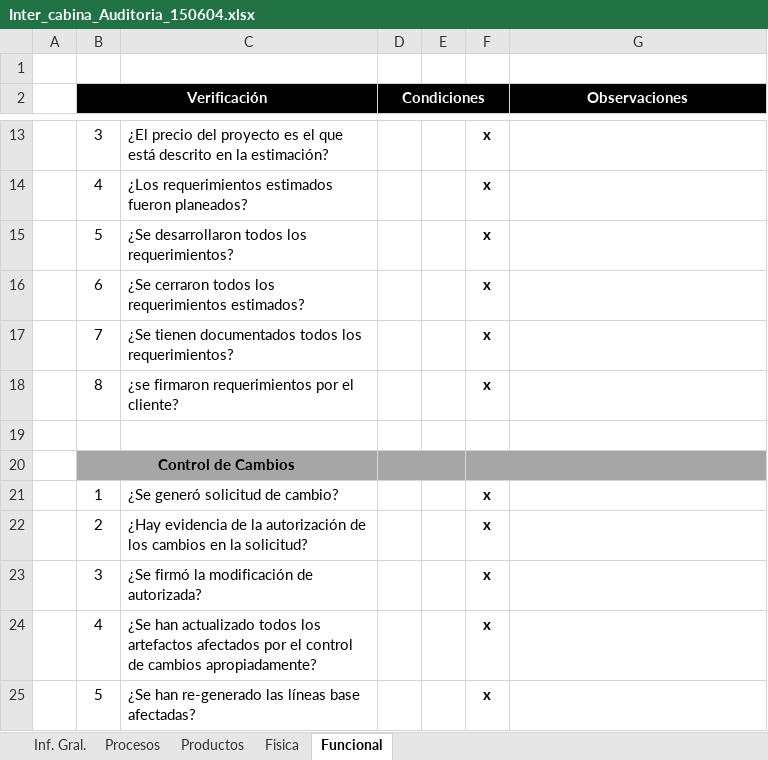
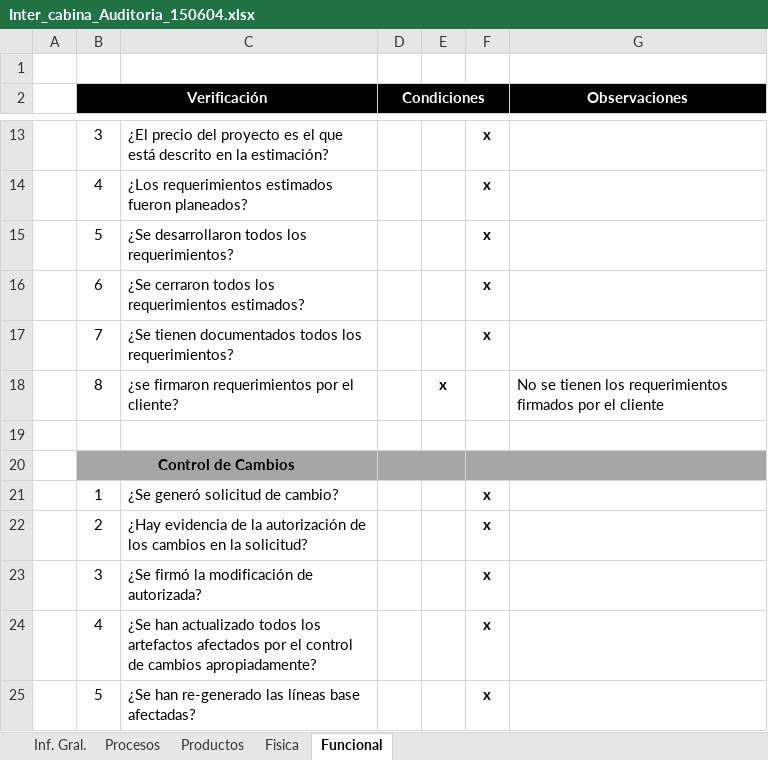
Before and after one commit to CharlsG/IWM, an Excel workbook: Proyectos/Activos/inter_Cabina/5. Aseguramiento de la Calidad/Inter_cabina_Auditoria_150604.xlsx, sheet Funcional, drawn as a sheet; only a part is shown, gaps mark what is left out; values as stored, in another font and other column widths than the file's, no borders; removed rows and columns are numbered as before the commit, all else as after; the diff names each change by its address in the sheet, - before the commit and + after, or states it on an @@ line.

Commit message:
Se registraron las no conformidades de la auditoria de requerimientos

```diff
--- a/Proyectos/Activos/inter_Cabina/5. Aseguramiento de la Calidad/Inter_cabina_Auditoria_150604.xlsx (sheet Funcional)
+++ b/Proyectos/Activos/inter_Cabina/5. Aseguramiento de la Calidad/Inter_cabina_Auditoria_150604.xlsx (sheet Funcional)
-row 18:  | 8 | ¿se firmaron requerimientos por el cliente? |  |  | x
+row 18:  | 8 | ¿se firmaron requerimientos por el cliente? |  | x |  | No se tienen los requerimientos firmados por el cliente
```
Also changed, not shown: sheet Inf. Gral., sheet Productos, 1 other file.
